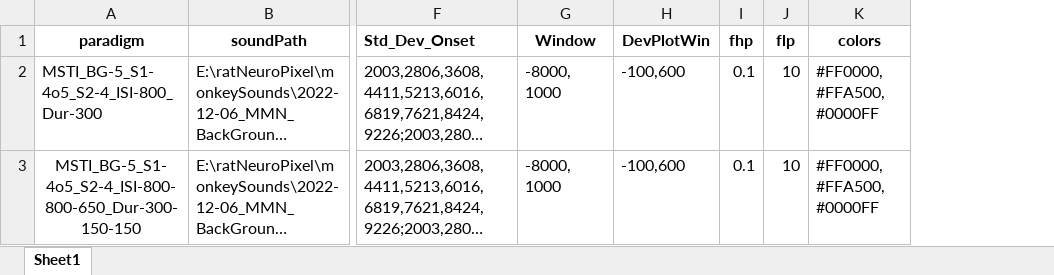
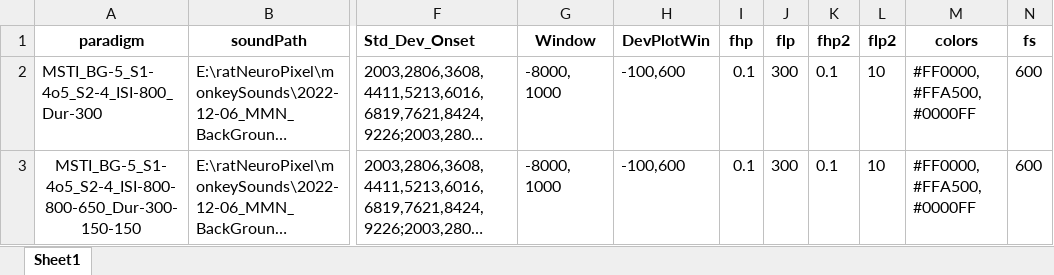
Before and after one commit to TOMORI233/ECOGProcess, an Excel workbook: SPR_Utils/ClickTrainLongTermFigure/MSTI/ME_MSTIConfig.xlsx, sheet Sheet1, drawn as a sheet; only a part is shown, gaps mark what is left out; long unchanged cells end in …; values as stored, in another font and other column widths than the file's, no borders; the diff names each change by its address in the sheet, - before the commit and + after, or states it on an @@ line.

```diff
--- a/SPR_Utils/ClickTrainLongTermFigure/MSTI/ME_MSTIConfig.xlsx (sheet Sheet1)
+++ b/SPR_Utils/ClickTrainLongTermFigure/MSTI/ME_MSTIConfig.xlsx (sheet Sheet1)
+column K (fhp2), rows 2-3: 0.1 | 0.1
+column L (flp2), rows 2-3: 10 | 10
+column N (fs), rows 2-3: 600 | 600
-J2:J3 (flp): 10
+J2:J3 (flp): 300
```
Also changed, not shown: SPR_Utils/ClickTrainLongTermFigure/MSTI/ME_MSTIRecording_CC.xlsx, SPR_Utils/ClickTrainLongTermFigure/MSTI/ME_MSTIRecording_XX.xlsx, 8 other files.
